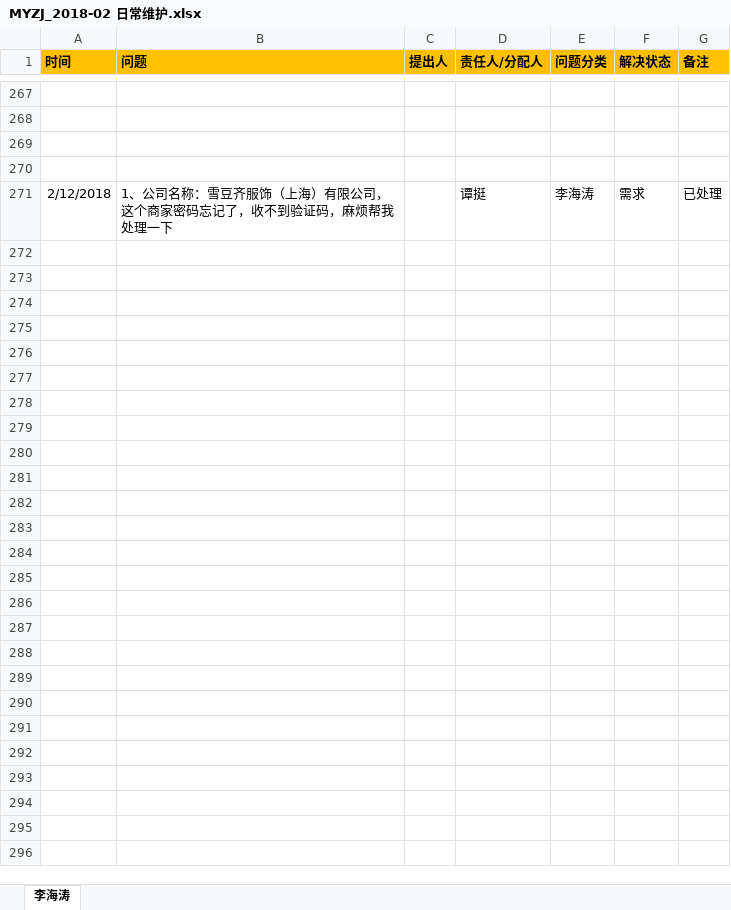
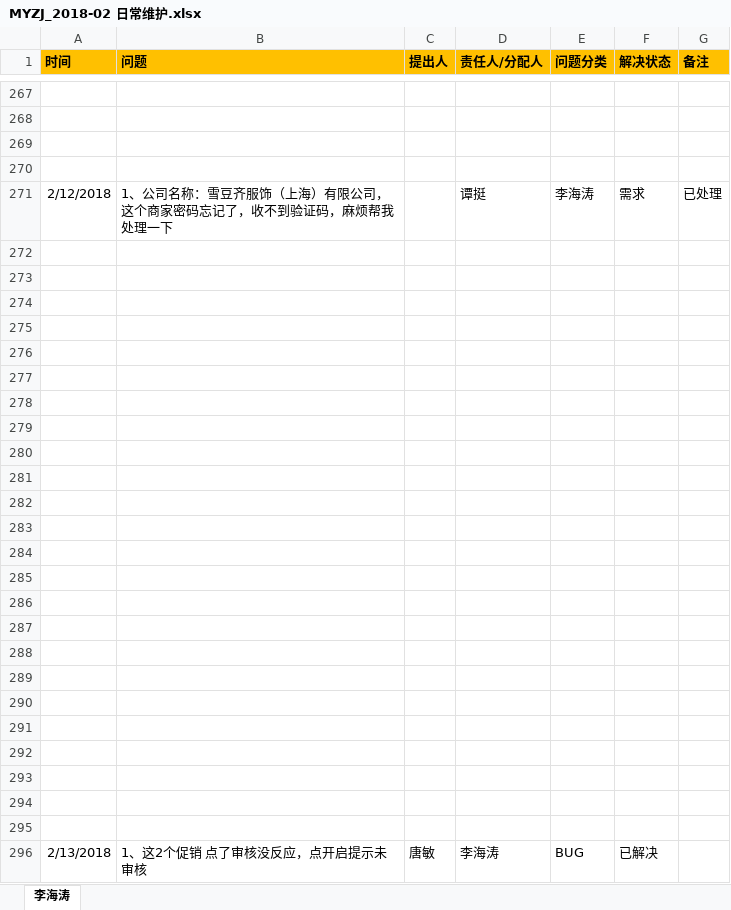
Before and after one commit to sea2017sea/MyWork, an Excel workbook: MyMyzj/2017-12-08（开始）/MYZJ_2018-02 日常维护.xlsx, sheet 李海涛, drawn as a sheet; only a part is shown, gaps mark what is left out; values as stored, in another font and other column widths than the file's, no borders; charts and pictures not drawn; the diff names each change by its address in the sheet, - before the commit and + after, or states it on an @@ line.

Commit message:
日常维护签入

```diff
--- a/MyMyzj/2017-12-08（开始）/MYZJ_2018-02 日常维护.xlsx (sheet 李海涛)
+++ b/MyMyzj/2017-12-08（开始）/MYZJ_2018-02 日常维护.xlsx (sheet 李海涛)
+row 272: (empty)
+row 273: (empty)
+row 274: (empty)
+row 275: (empty)
+row 276: (empty)
+row 277: (empty)
+row 278: (empty)
+row 279: (empty)
+row 280: (empty)
+row 281: (empty)
+row 282: (empty)
+row 283: (empty)
+row 284: (empty)
+row 285: (empty)
+row 286: (empty)
+row 287: (empty)
+row 288: (empty)
+row 289: (empty)
+row 290: (empty)
+row 291: (empty)
+row 292: (empty)
+row 293: (empty)
+row 294: (empty)
+row 295: (empty)
+row 296: 2/13/2018 | 1、这2个促销 点了审核没反应，点开启提示未审核 | 唐敏 | 李海涛 | BUG | 已解决
```
Also changed, not shown: charts or pictures.
